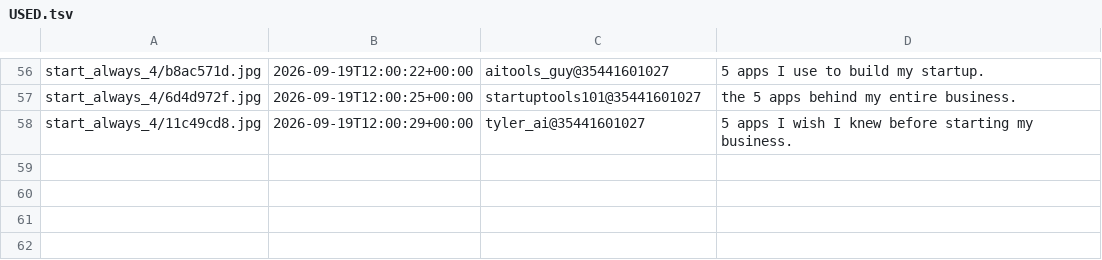
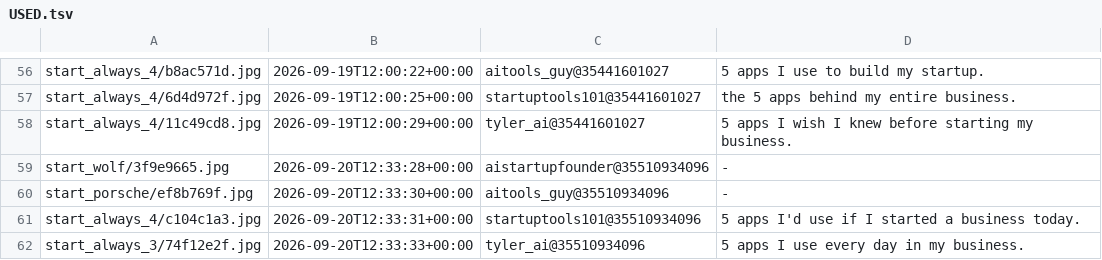
Before and after one commit to YvesMatteo/tiktok-slideshow, a TSV file: assets/title_bank/USED.tsv, drawn as a sheet; only a part is shown, gaps mark what is left out; the diff names each change by its address in the sheet, - before the commit and + after, or states it on an @@ line.

```diff
--- a/assets/title_bank/USED.tsv
+++ b/assets/title_bank/USED.tsv
+row 59: start_wolf/3f9e9665.jpg | 2026-09-20T12:33:28+00:00 | aistartupfounder@35510934096 | -
+row 60: start_porsche/ef8b769f.jpg | 2026-09-20T12:33:30+00:00 | aitools_guy@35510934096 | -
+row 61: start_always_4/c104c1a3.jpg | 2026-09-20T12:33:31+00:00 | startuptools101@35510934096 | 5 apps I'd use if I started a business today.
+row 62: start_always_3/74f12e2f.jpg | 2026-09-20T12:33:33+00:00 | tyler_ai@35510934096 | 5 apps I use every day in my business.
```
